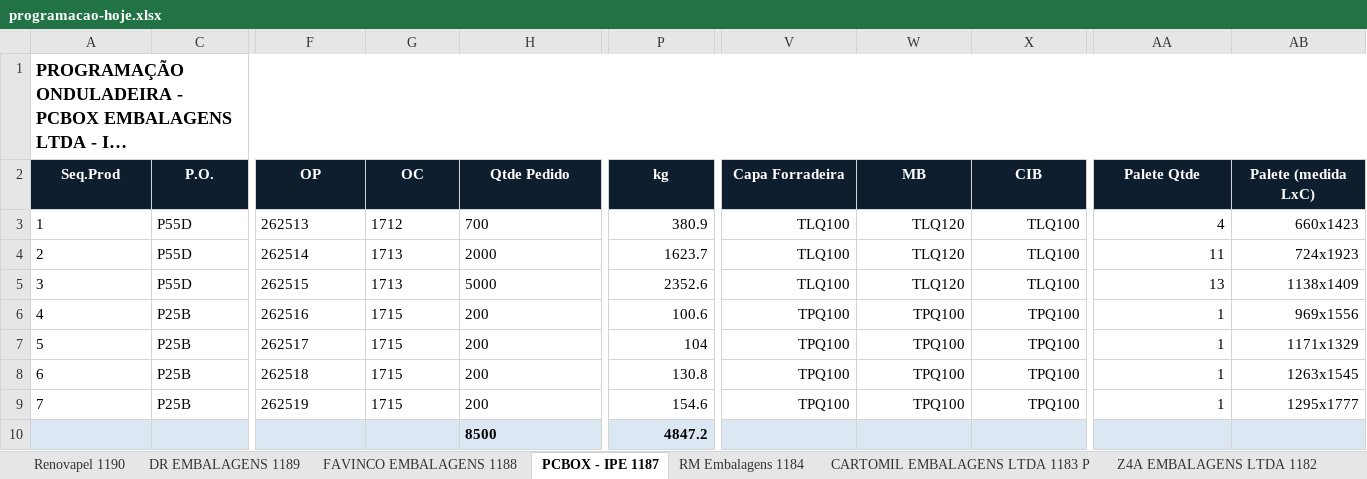
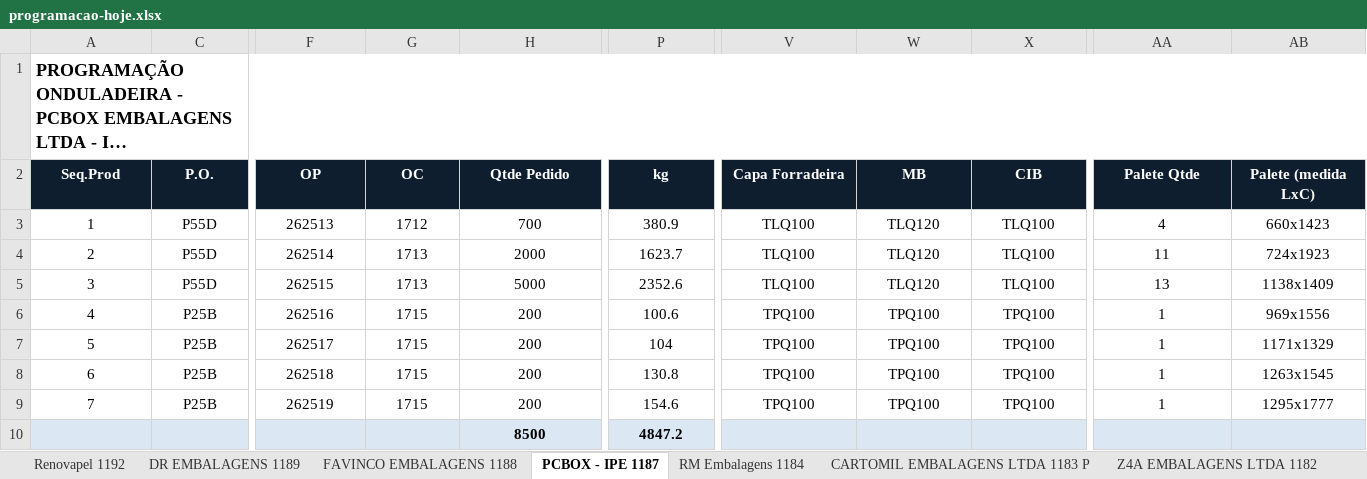
Before and after one commit to marcilianocamargo-stack/controle-producao-etiquetas, an Excel workbook: programacao-hoje.xlsx, sheet PCBOX - IPE 1187, drawn as a sheet; only a part is shown, gaps mark what is left out; long unchanged cells end in …; values as stored, in another font and other column widths than the file's, no borders; the diff covers the shown part only; the diff names each change by its address in the sheet, - before the commit and + after, or states it on an @@ line.

```diff
--- a/programacao-hoje.xlsx (sheet PCBOX - IPE 1187)
+++ b/programacao-hoje.xlsx (sheet PCBOX - IPE 1187)
-sheet tab: Renovapel 1190
+sheet tab: Renovapel 1192
-A3:A9 alignment: left
+A3:A9 alignment: center
-C3:C9 alignment: left
+C3:C9 alignment: center
-F3:H9 alignment: left
+F3:H9 alignment: center
-P3:P9 alignment: right
+P3:P9 alignment: center
-V3:AB5 alignment: right
+V3:AB5 alignment: center
-V6:X9 alignment: right
+V6:X9 alignment: center
-AA6:AB9 alignment: right
+AA6:AB9 alignment: center
-H10 alignment: left
+H10 alignment: center
-P10 alignment: right
+P10 alignment: center
```
Also changed, not shown: cell formats elsewhere in this sheet.
